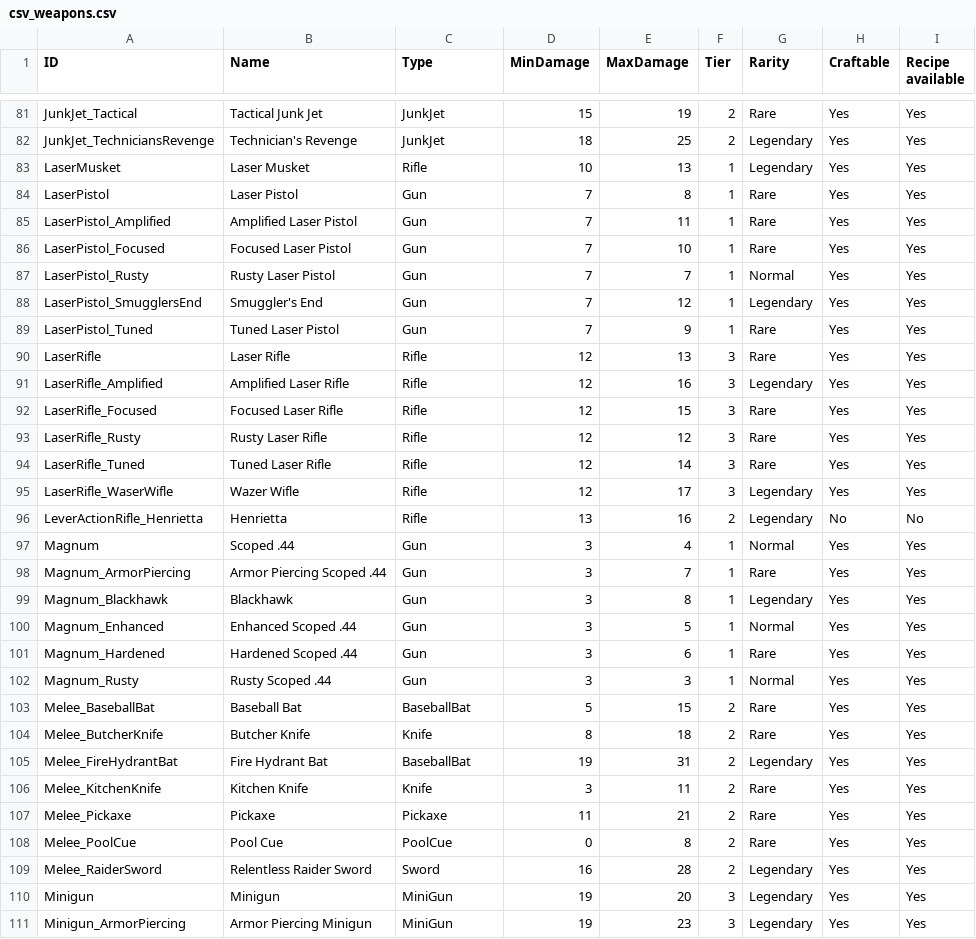
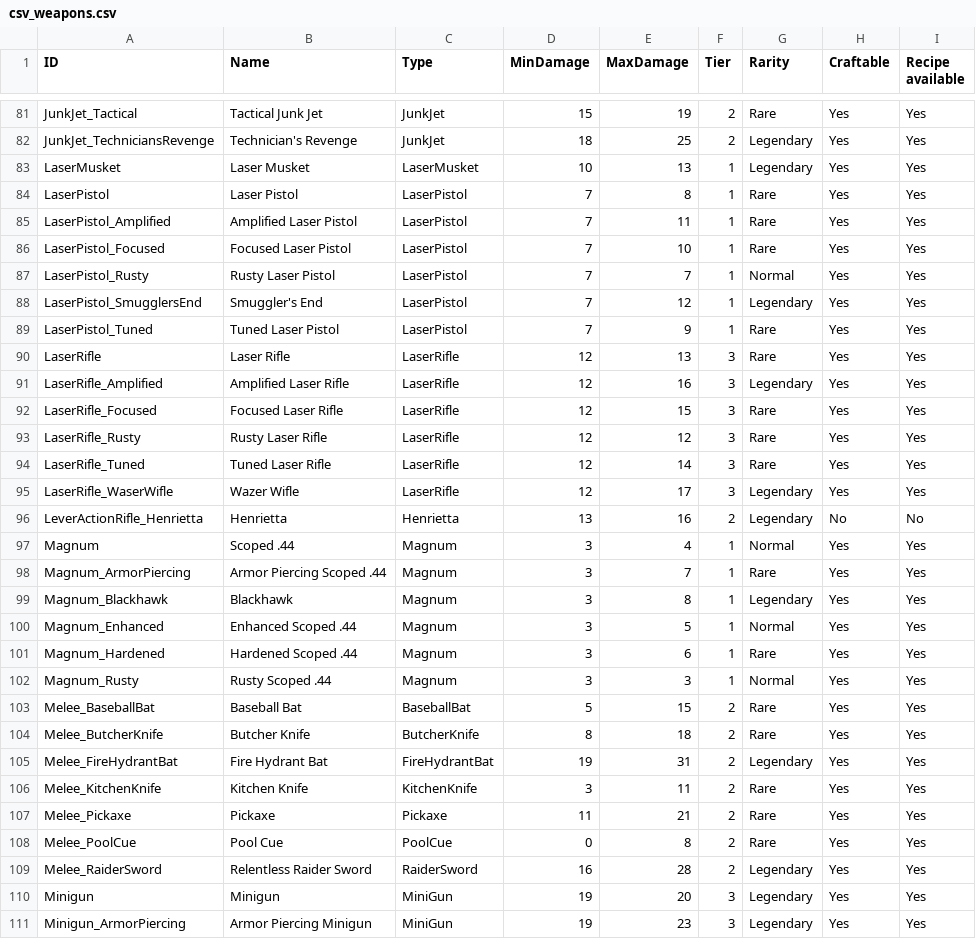
Before and after one commit to jn84/FOS-SaveEditor, a CSV file: FOS-SaveEditor/Resources/csv_weapons.csv, drawn as a sheet; only a part is shown, gaps mark what is left out; the diff covers the shown part only.

```diff
--- a/FOS-SaveEditor/Resources/csv_weapons.csv
+++ b/FOS-SaveEditor/Resources/csv_weapons.csv
@@ -82,29 +82,29 @@ JunkJet_Tactical,Tactical Junk Jet,JunkJet,15,19,2,Rare,Yes,Yes
 JunkJet_TechniciansRevenge,Technician's Revenge,JunkJet,18,25,2,Legendary,Yes,Yes
-LaserMusket,Laser Musket,Rifle,10,13,1,Legendary,Yes,Yes
-LaserPistol,Laser Pistol,Gun,7,8,1,Rare,Yes,Yes
-LaserPistol_Amplified,Amplified Laser Pistol,Gun,7,11,1,Rare,Yes,Yes
-LaserPistol_Focused,Focused Laser Pistol,Gun,7,10,1,Rare,Yes,Yes
-LaserPistol_Rusty,Rusty Laser Pistol,Gun,7,7,1,Normal,Yes,Yes
-LaserPistol_SmugglersEnd,Smuggler's End,Gun,7,12,1,Legendary,Yes,Yes
-LaserPistol_Tuned,Tuned Laser Pistol,Gun,7,9,1,Rare,Yes,Yes
-LaserRifle,Laser Rifle,Rifle,12,13,3,Rare,Yes,Yes
-LaserRifle_Amplified,Amplified Laser Rifle,Rifle,12,16,3,Legendary,Yes,Yes
-LaserRifle_Focused,Focused Laser Rifle,Rifle,12,15,3,Rare,Yes,Yes
-LaserRifle_Rusty,Rusty Laser Rifle,Rifle,12,12,3,Rare,Yes,Yes
-LaserRifle_Tuned,Tuned Laser Rifle,Rifle,12,14,3,Rare,Yes,Yes
-LaserRifle_WaserWifle,Wazer Wifle,Rifle,12,17,3,Legendary,Yes,Yes
-LeverActionRifle_Henrietta,Henrietta,Rifle,13,16,2,Legendary,No,No
-Magnum,Scoped .44,Gun,3,4,1,Normal,Yes,Yes
-Magnum_ArmorPiercing,Armor Piercing Scoped .44,Gun,3,7,1,Rare,Yes,Yes
-Magnum_Blackhawk,Blackhawk,Gun,3,8,1,Legendary,Yes,Yes
-Magnum_Enhanced,Enhanced Scoped .44,Gun,3,5,1,Normal,Yes,Yes
-Magnum_Hardened,Hardened Scoped .44,Gun,3,6,1,Rare,Yes,Yes
-Magnum_Rusty,Rusty Scoped .44,Gun,3,3,1,Normal,Yes,Yes
+LaserMusket,Laser Musket,LaserMusket,10,13,1,Legendary,Yes,Yes
+LaserPistol,Laser Pistol,LaserPistol,7,8,1,Rare,Yes,Yes
+LaserPistol_Amplified,Amplified Laser Pistol,LaserPistol,7,11,1,Rare,Yes,Yes
+LaserPistol_Focused,Focused Laser Pistol,LaserPistol,7,10,1,Rare,Yes,Yes
+LaserPistol_Rusty,Rusty Laser Pistol,LaserPistol,7,7,1,Normal,Yes,Yes
+LaserPistol_SmugglersEnd,Smuggler's End,LaserPistol,7,12,1,Legendary,Yes,Yes
+LaserPistol_Tuned,Tuned Laser Pistol,LaserPistol,7,9,1,Rare,Yes,Yes
+LaserRifle,Laser Rifle,LaserRifle,12,13,3,Rare,Yes,Yes
+LaserRifle_Amplified,Amplified Laser Rifle,LaserRifle,12,16,3,Legendary,Yes,Yes
+LaserRifle_Focused,Focused Laser Rifle,LaserRifle,12,15,3,Rare,Yes,Yes
+LaserRifle_Rusty,Rusty Laser Rifle,LaserRifle,12,12,3,Rare,Yes,Yes
+LaserRifle_Tuned,Tuned Laser Rifle,LaserRifle,12,14,3,Rare,Yes,Yes
+LaserRifle_WaserWifle,Wazer Wifle,LaserRifle,12,17,3,Legendary,Yes,Yes
+LeverActionRifle_Henrietta,Henrietta,Henrietta,13,16,2,Legendary,No,No
+Magnum,Scoped .44,Magnum,3,4,1,Normal,Yes,Yes
+Magnum_ArmorPiercing,Armor Piercing Scoped .44,Magnum,3,7,1,Rare,Yes,Yes
+Magnum_Blackhawk,Blackhawk,Magnum,3,8,1,Legendary,Yes,Yes
+Magnum_Enhanced,Enhanced Scoped .44,Magnum,3,5,1,Normal,Yes,Yes
+Magnum_Hardened,Hardened Scoped .44,Magnum,3,6,1,Rare,Yes,Yes
+Magnum_Rusty,Rusty Scoped .44,Magnum,3,3,1,Normal,Yes,Yes
 Melee_BaseballBat,Baseball Bat,BaseballBat,5,15,2,Rare,Yes,Yes
-Melee_ButcherKnife,Butcher Knife,Knife,8,18,2,Rare,Yes,Yes
-Melee_FireHydrantBat,Fire Hydrant Bat,BaseballBat,19,31,2,Legendary,Yes,Yes
-Melee_KitchenKnife,Kitchen Knife,Knife,3,11,2,Rare,Yes,Yes
+Melee_ButcherKnife,Butcher Knife,ButcherKnife,8,18,2,Rare,Yes,Yes
+Melee_FireHydrantBat,Fire Hydrant Bat,FireHydrantBat,19,31,2,Legendary,Yes,Yes
+Melee_KitchenKnife,Kitchen Knife,KitchenKnife,3,11,2,Rare,Yes,Yes
 Melee_Pickaxe,Pickaxe,Pickaxe,11,21,2,Rare,Yes,Yes
 Melee_PoolCue,Pool Cue,PoolCue,0,8,2,Rare,Yes,Yes
-Melee_RaiderSword,Relentless Raider Sword,Sword,16,28,2,Legendary,Yes,Yes
+Melee_RaiderSword,Relentless Raider Sword,RaiderSword,16,28,2,Legendary,Yes,Yes
 Minigun,Minigun,MiniGun,19,20,3,Legendary,Yes,Yes
```
Also changed, not shown: 120 edited cells elsewhere in this file, 41 other files.
